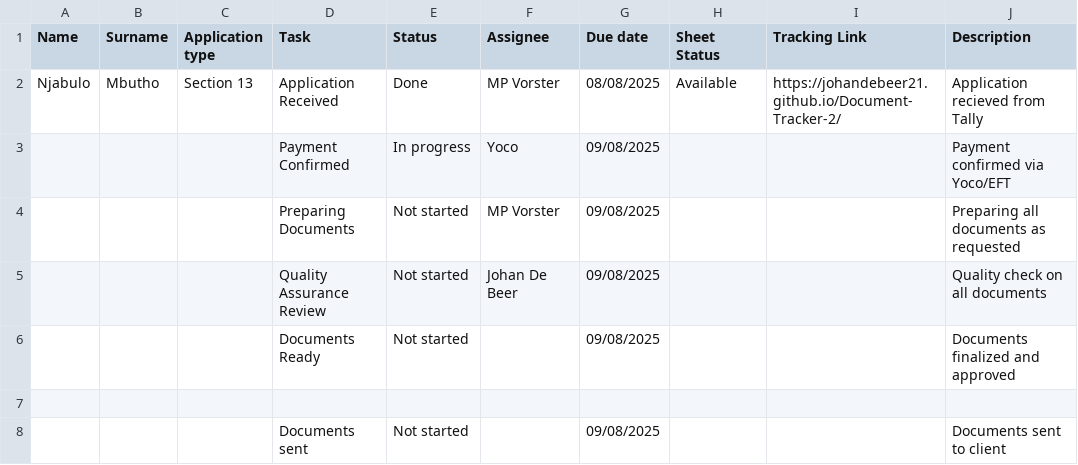
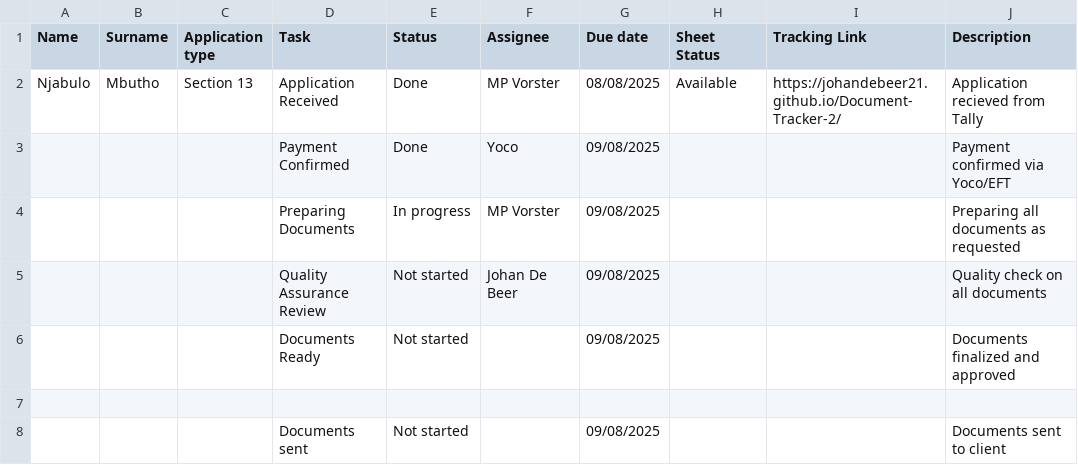
Before and after one commit to johandebeer21/Tracker-Demo, a CSV file: tracker2.csv, drawn as a sheet; only a part is shown; the diff names each change by its address in the sheet, - before the commit and + after, or states it on an @@ line.

Commit message:
Revise task statuses and clean up tracker2.csv
Updated task statuses and corrected formatting issues.

```diff
--- a/tracker2.csv
+++ b/tracker2.csv
-E3 (Status): In progress
+E3 (Status): Done
-E4 (Status): Not started
+E4 (Status): In progress
```
